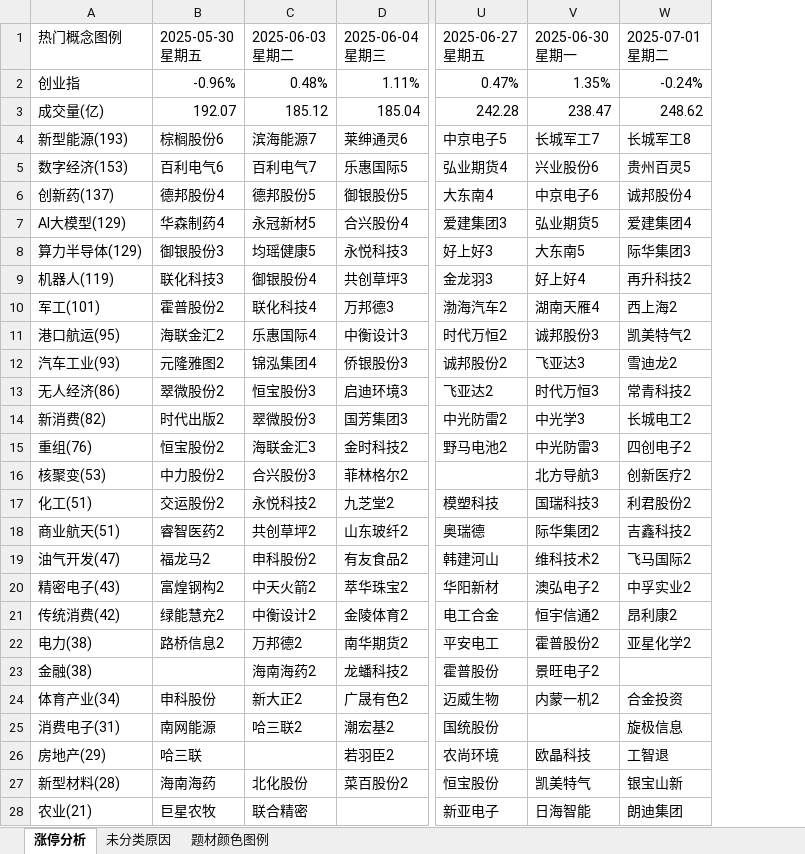
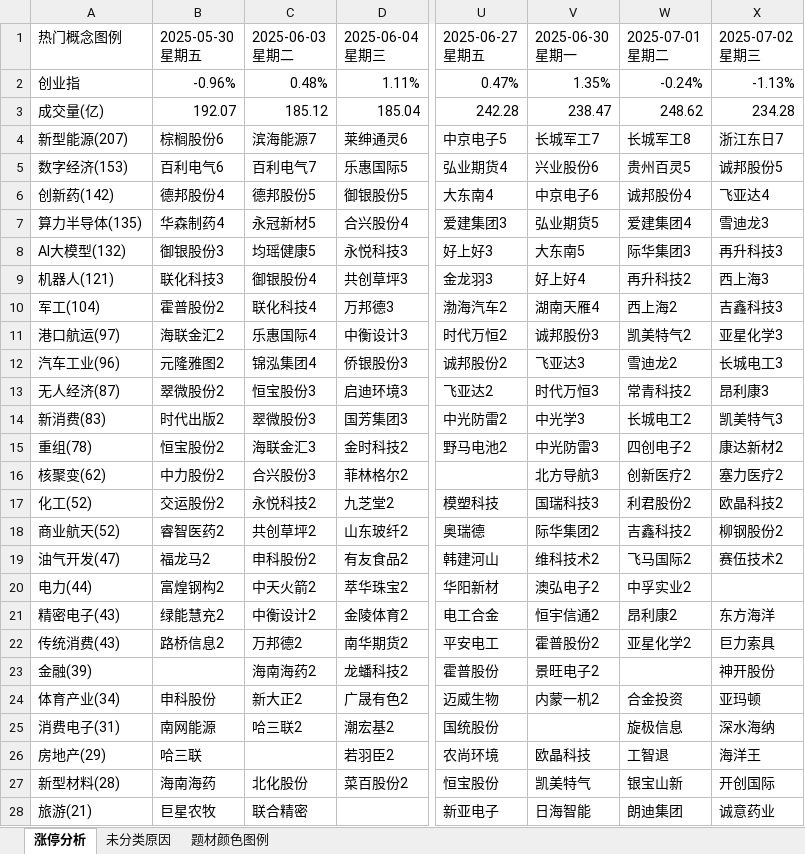
Before and after one commit to KealLiang/HardTrading, an Excel workbook: excel/fupan_analysis.xlsx, sheet 涨停分析, drawn as a sheet; only a part is shown, gaps mark what is left out; values as stored, in another font and other column widths than the file's, no cell formats; the diff covers the shown part only; the diff names each change by its address in the sheet, - before the commit and + after, or states it on an @@ line.

```diff
--- a/excel/fupan_analysis.xlsx (sheet 涨停分析)
+++ b/excel/fupan_analysis.xlsx (sheet 涨停分析)
+column X (2025-07-02 星期三), rows 2-28: -1.13% | 234.28 | 浙江东日7 | 诚邦股份5 | 飞亚达4 | 雪迪龙3 | 再升科技3 | 西上海3 | 吉鑫科技3 | 亚星化学3 | 长城电工3 | 昂利康3 | 凯美特气3 | 康达新材2 | 塞力医疗2 | 欧晶科技2 | 柳钢股份2 | 赛伍技术2 |  | 东方海洋 | 巨力索具 | 神开股份 | 亚玛顿 | 深水海纳 | 海洋王 | 开创国际 | 诚意药业
-A4 (热门概念图例): 新型能源(193)
+A4 (热门概念图例): 新型能源(207)
-A6 (热门概念图例): 创新药(137)
+A6 (热门概念图例): 创新药(142)
-A7 (热门概念图例): AI大模型(129)
+A7 (热门概念图例): 算力半导体(135)
-A8 (热门概念图例): 算力半导体(129)
+A8 (热门概念图例): AI大模型(132)
-A9 (热门概念图例): 机器人(119)
+A9 (热门概念图例): 机器人(121)
-A10 (热门概念图例): 军工(101)
+A10 (热门概念图例): 军工(104)
-A11 (热门概念图例): 港口航运(95)
+A11 (热门概念图例): 港口航运(97)
-A12 (热门概念图例): 汽车工业(93)
+A12 (热门概念图例): 汽车工业(96)
-A13 (热门概念图例): 无人经济(86)
+A13 (热门概念图例): 无人经济(87)
-A14 (热门概念图例): 新消费(82)
+A14 (热门概念图例): 新消费(83)
-A15 (热门概念图例): 重组(76)
+A15 (热门概念图例): 重组(78)
-A16 (热门概念图例): 核聚变(53)
+A16 (热门概念图例): 核聚变(62)
-A17 (热门概念图例): 化工(51)
+A17 (热门概念图例): 化工(52)
-A18 (热门概念图例): 商业航天(51)
+A18 (热门概念图例): 商业航天(52)
-A20 (热门概念图例): 精密电子(43)
+A20 (热门概念图例): 电力(44)
-A21 (热门概念图例): 传统消费(42)
+A21 (热门概念图例): 精密电子(43)
-A22 (热门概念图例): 电力(38)
+A22 (热门概念图例): 传统消费(43)
-A23 (热门概念图例): 金融(38)
+A23 (热门概念图例): 金融(39)
-A28 (热门概念图例): 农业(21)
+A28 (热门概念图例): 旅游(21)
```
Also changed, not shown: 4 edited cells elsewhere in this sheet, sheet 未分类原因, sheet 题材颜色图例, cell formats, excel/fupan_stocks.xlsx, excel/fupan_stocks_non_main.xlsx, 2 other files.
